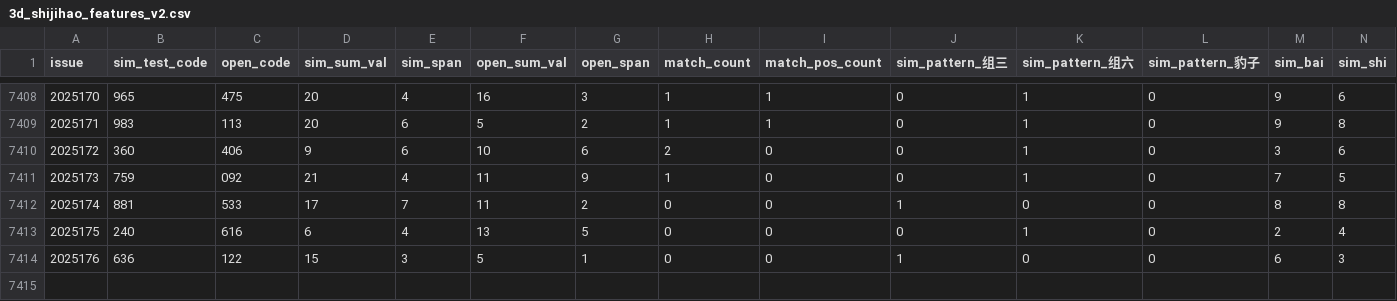
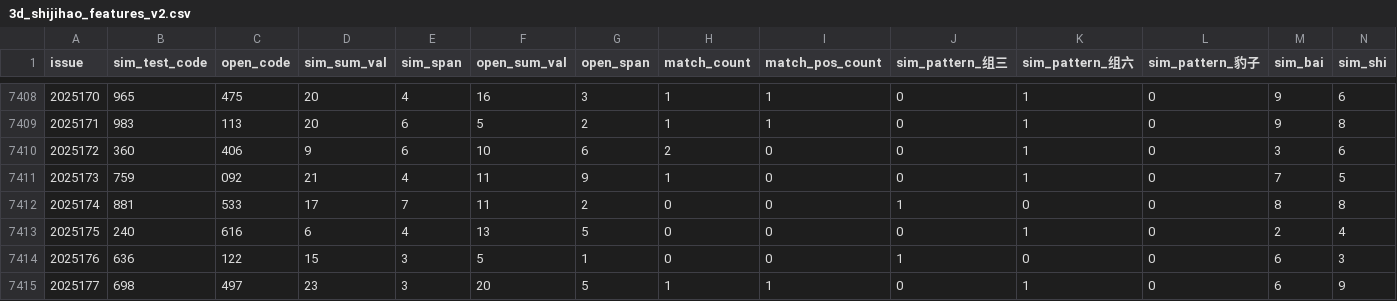
Before and after one commit to suwei8/Pinble3D_Predictor_v2, a CSV file: data/3d_shijihao_features_v2.csv, drawn as a sheet; only a part is shown, gaps mark what is left out; rows hold the shown columns only; the diff names each change by its address in the sheet, - before the commit and + after, or states it on an @@ line.

```diff
--- a/data/3d_shijihao_features_v2.csv
+++ b/data/3d_shijihao_features_v2.csv
+row 7415: 2025177 | 698 | 497 | 23 | 3 | 20 | 5 | 1 | 1 | 0 | 1 | 0 | 6 | 9
```
Also changed, not shown: data/3d_shijihao_history.csv, data/next_predict_result.csv, 4 other files.
